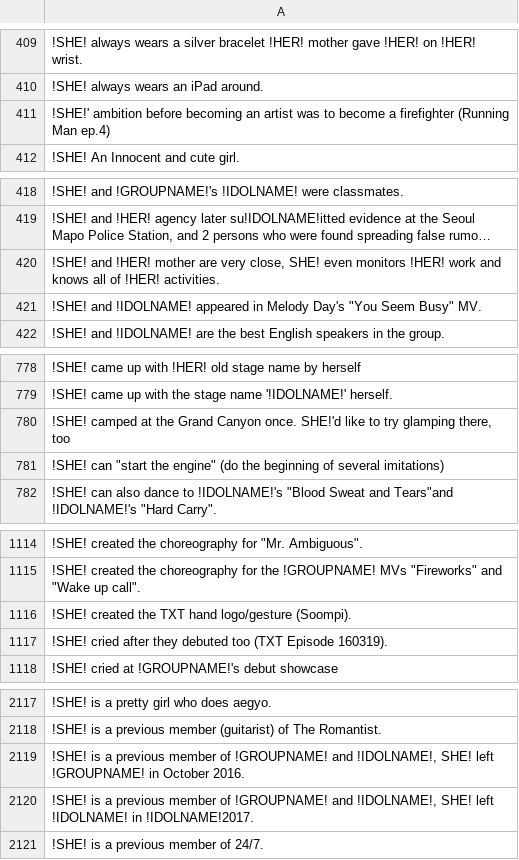
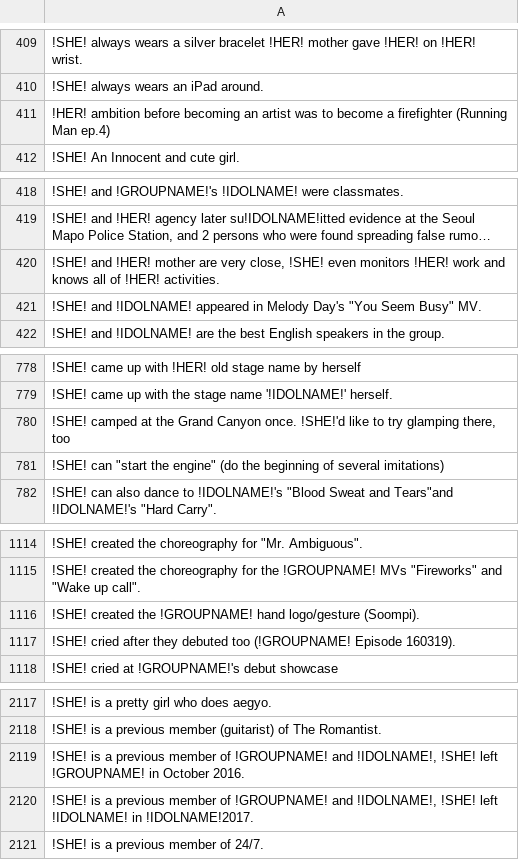
Before and after one commit to jennypop/kpopprofilebot, a CSV file: botpage/idolfacts.csv, drawn as a sheet; only a part is shown, gaps mark what is left out; long unchanged cells end in …; the diff covers the shown part only; the diff names each change by its address in the sheet, - before the commit and + after, or states it on an @@ line.

```diff
--- a/botpage/idolfacts.csv
+++ b/botpage/idolfacts.csv
-A411: !SHE!' ambition before…
+A411: !HER! ambition before…
-A420: …very close, SHE! even monitors…
+A420: …very close, !SHE! even monitors…
-A780: …Canyon once. SHE!'d like to…
+A780: …Canyon once. !SHE!'d like to…
-A1116: …created the TXT hand logo/gesture…
+A1116: …created the !GROUPNAME! hand logo/gesture…
-A1117: …debuted too (TXT Episode 160319).
+A1117: …debuted too (!GROUPNAME! Episode 160319).
-A2119: …and !IDOLNAME!, SHE! left !GROUPNAME!…
+A2119: …and !IDOLNAME!, !SHE! left !GROUPNAME!…
-A2120: …and !IDOLNAME!, SHE! left !IDOLNAME!…
+A2120: …and !IDOLNAME!, !SHE! left !IDOLNAME!…
```
Also changed, not shown: 7 edited cells elsewhere in this file, 9 other files.
